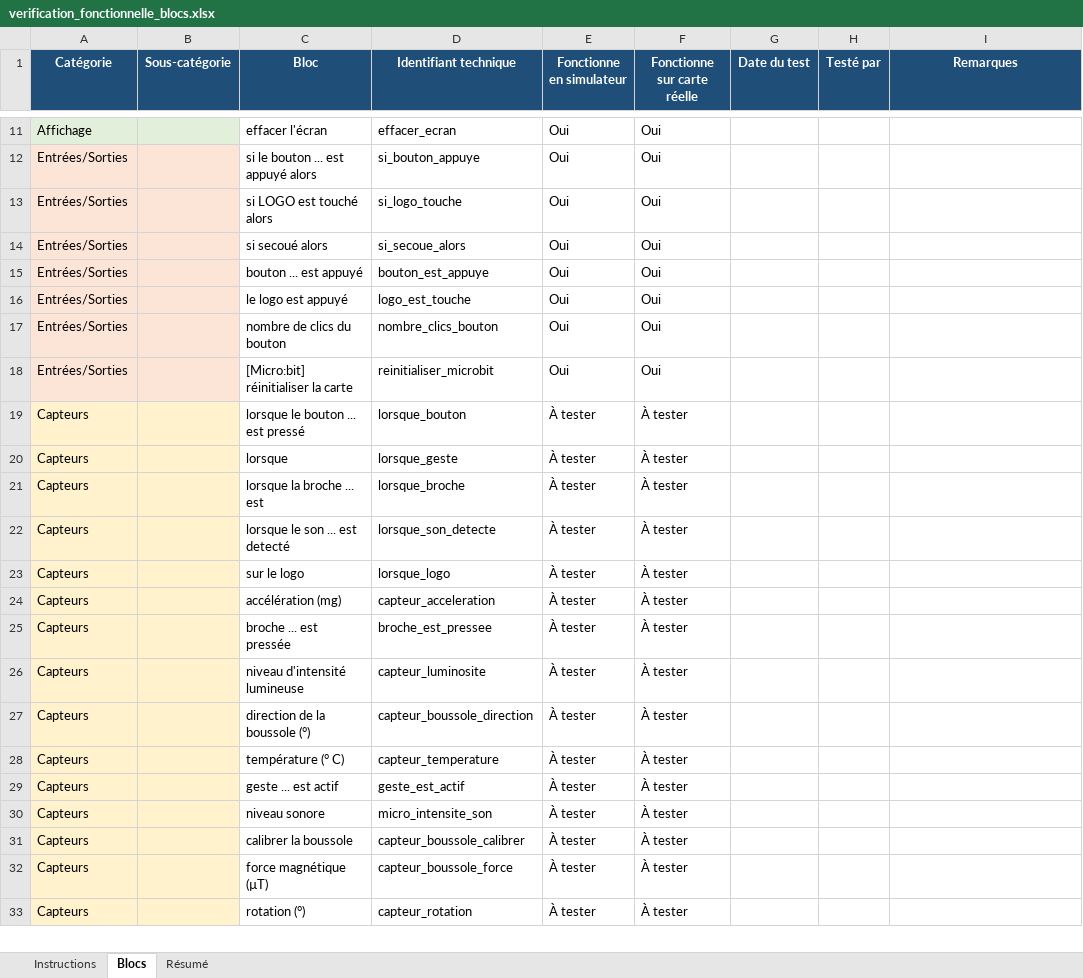
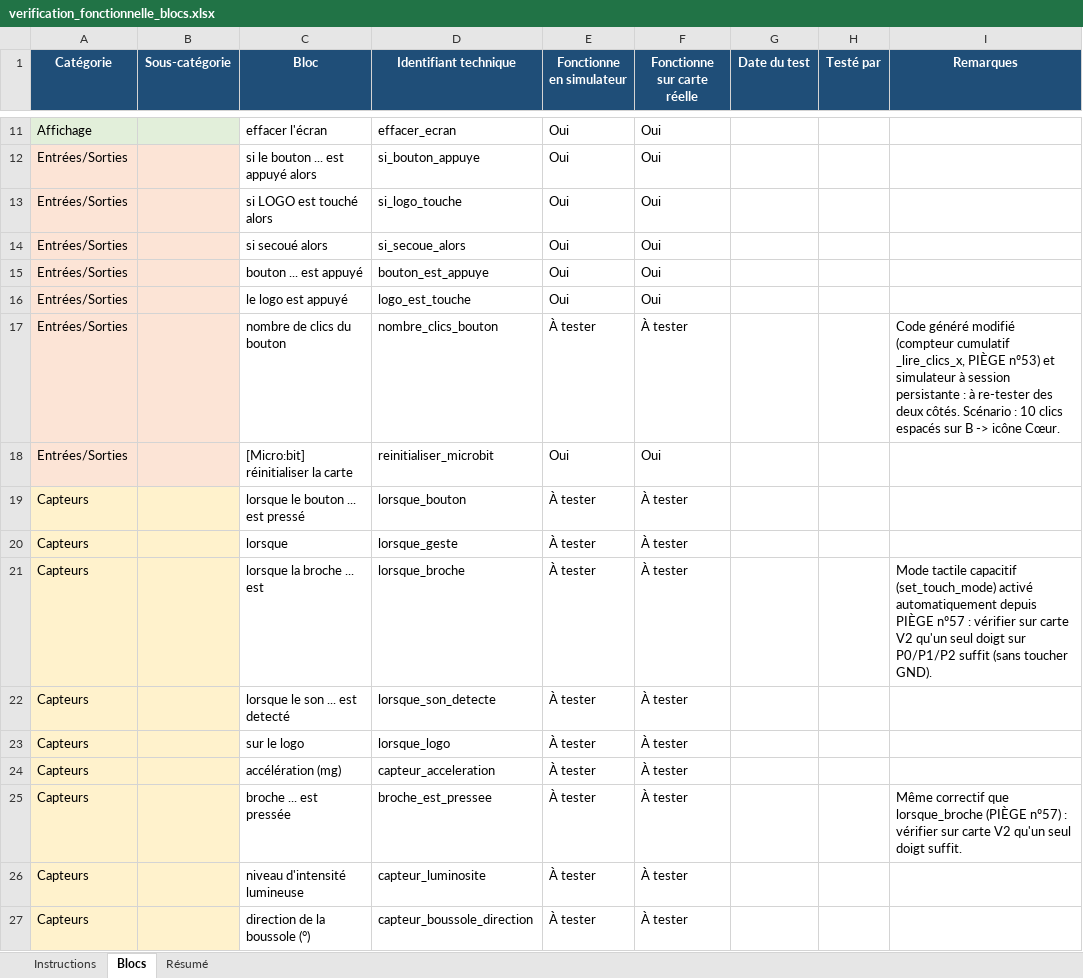
Before and after one commit to jreynaud42000/TS_blockly, an Excel workbook: verification_fonctionnelle_blocs.xlsx, sheet Blocs, drawn as a sheet; only a part is shown, gaps mark what is left out; the shorter side is filled out with more unchanged rows; values as stored, in another font and other column widths than the file's, no borders; the diff covers the shown part only; the diff names each change by its address in the sheet, - before the commit and + after, or states it on an @@ line.

```diff
--- a/verification_fonctionnelle_blocs.xlsx (sheet Blocs)
+++ b/verification_fonctionnelle_blocs.xlsx (sheet Blocs)
-E17 (Fonctionne en simulateur): Oui
+E17 (Fonctionne en simulateur): À tester
-F17 (Fonctionne sur carte réelle): Oui
+F17 (Fonctionne sur carte réelle): À tester
-I17 (Remarques): (empty)
+I17 (Remarques): Code généré modifié (compteur cumulatif _lire_clics_x, PIÈGE nº53) et simulateur à session persistante : à re-tester des deux côtés. Scénario : 10 clics espacés sur B -> icône Cœur.
-I21 (Remarques): (empty)
+I21 (Remarques): Mode tactile capacitif (set_touch_mode) activé automatiquement depuis PIÈGE nº57 : vérifier sur carte V2 qu'un seul doigt sur P0/P1/P2 suffit (sans toucher GND).
-I25 (Remarques): (empty)
+I25 (Remarques): Même correctif que lorsque_broche (PIÈGE nº57) : vérifier sur carte V2 qu'un seul doigt suffit.
```
Also changed, not shown: 2 added rows and 16 edited cells elsewhere in this sheet, sheet Résumé, sheet Instructions, formulas that keep their value, 5 other files.
